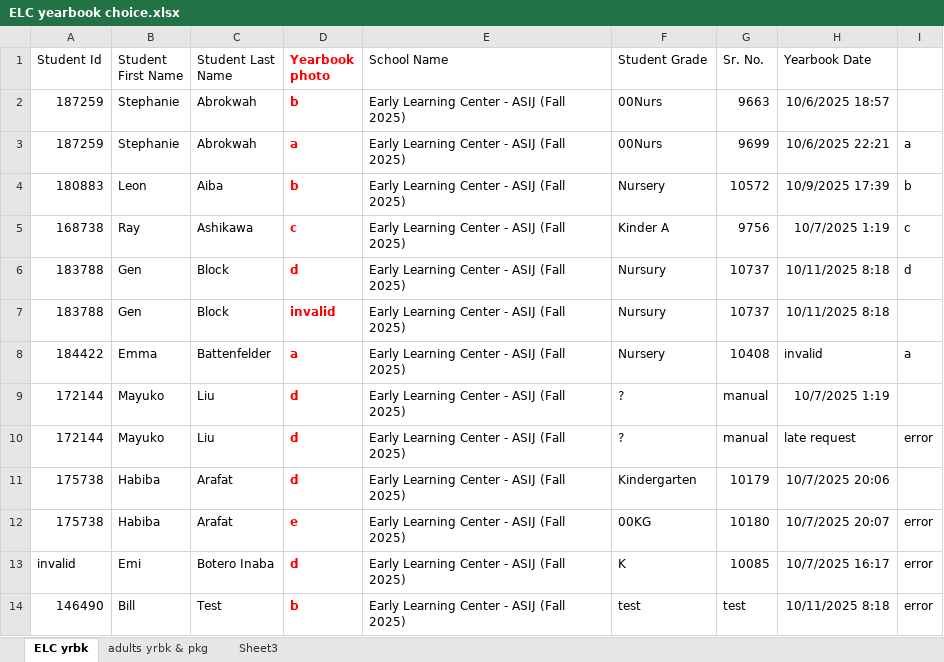
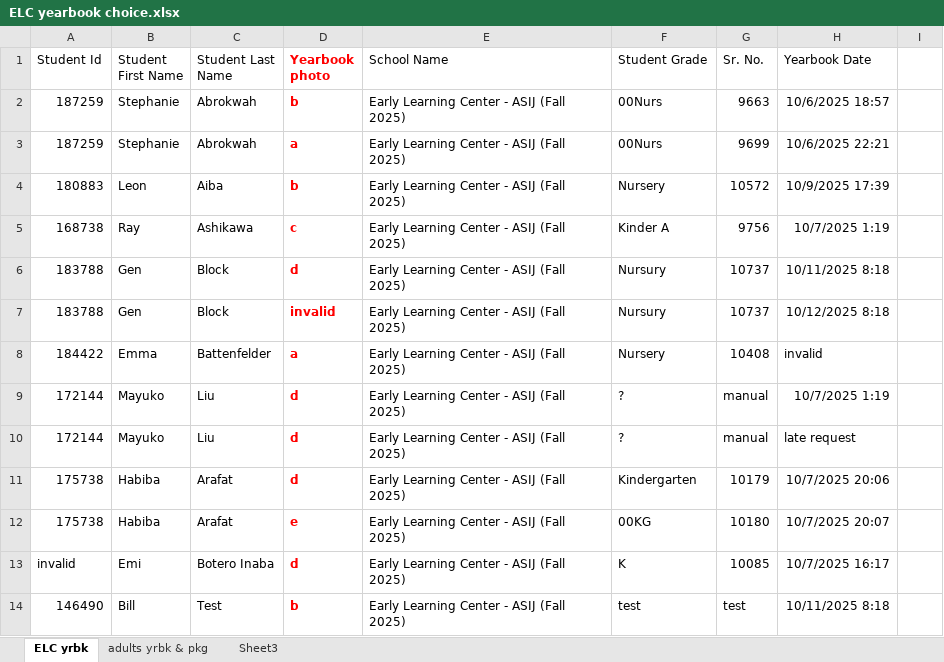
Before and after one commit to tyrakriv/schooldays, an Excel workbook: yearbook-choice/ELC yearbook choice.xlsx, sheet ELC yrbk, drawn as a sheet; values as stored, in another font and other column widths than the file's, no borders; the diff names each change by its address in the sheet, - before the commit and + after, or states it on an @@ line.

```diff
--- a/yearbook-choice/ELC yearbook choice.xlsx (sheet ELC yrbk)
+++ b/yearbook-choice/ELC yearbook choice.xlsx (sheet ELC yrbk)
-I3: a
+I3: (empty)
-I4: b
+I4: (empty)
-I5: c
+I5: (empty)
-I6: d
+I6: (empty)
-H7 (Yearbook Date): 10/11/2025 8:18
+H7 (Yearbook Date): 10/12/2025 8:18
-I8: a
+I8: (empty)
-I10: error
+I10: (empty)
-I12:I14: error
+I12:I14: (empty)
```
Also changed, not shown: 11 other files.
